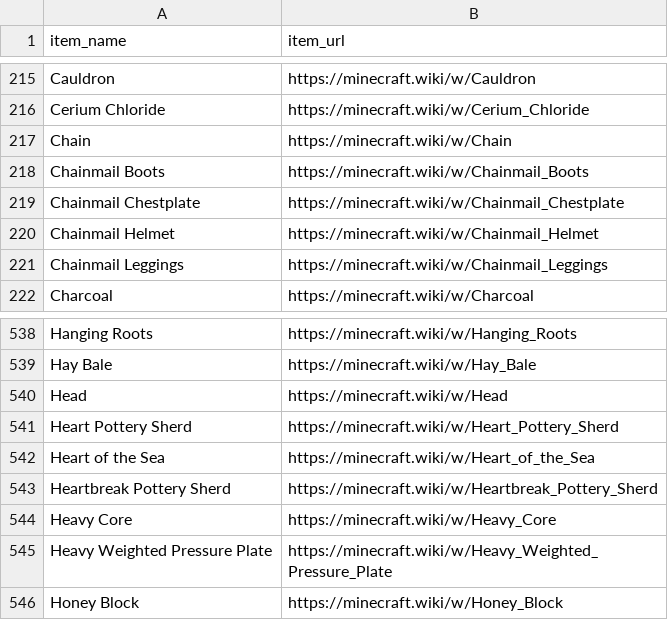
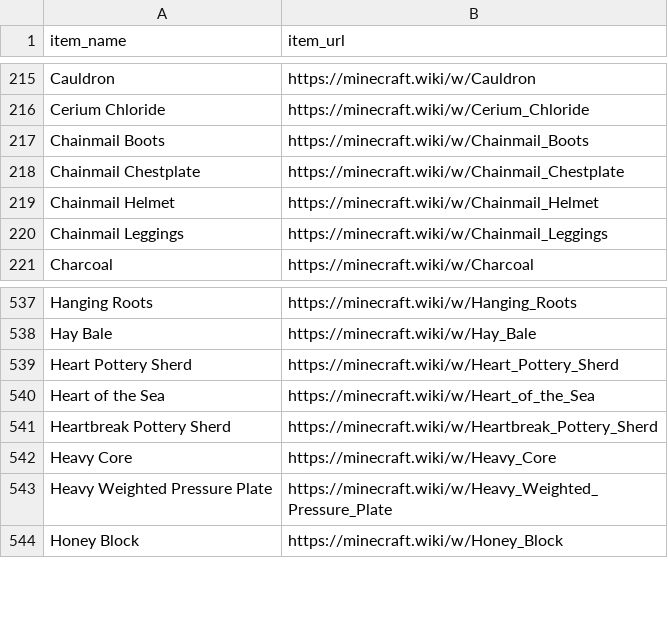
Before and after one commit to simonmaeldev/minegraph, a CSV file: output/items.csv, drawn as a sheet; only a part is shown, gaps mark what is left out.

```diff
--- a/output/items.csv
+++ b/output/items.csv
@@ -216,3 +216,2 @@ Cauldron,https://minecraft.wiki/w/Cauldron
 Cerium Chloride,https://minecraft.wiki/w/Cerium_Chloride
-Chain,https://minecraft.wiki/w/Chain
 Chainmail Boots,https://minecraft.wiki/w/Chainmail_Boots
@@ -539,3 +538,2 @@ Hanging Roots,https://minecraft.wiki/w/Hanging_Roots
 Hay Bale,https://minecraft.wiki/w/Hay_Bale
-Head,https://minecraft.wiki/w/Head
 Heart Pottery Sherd,https://minecraft.wiki/w/Heart_Pottery_Sherd
```
Also changed, not shown: output/transformations.csv, 9 other files.
